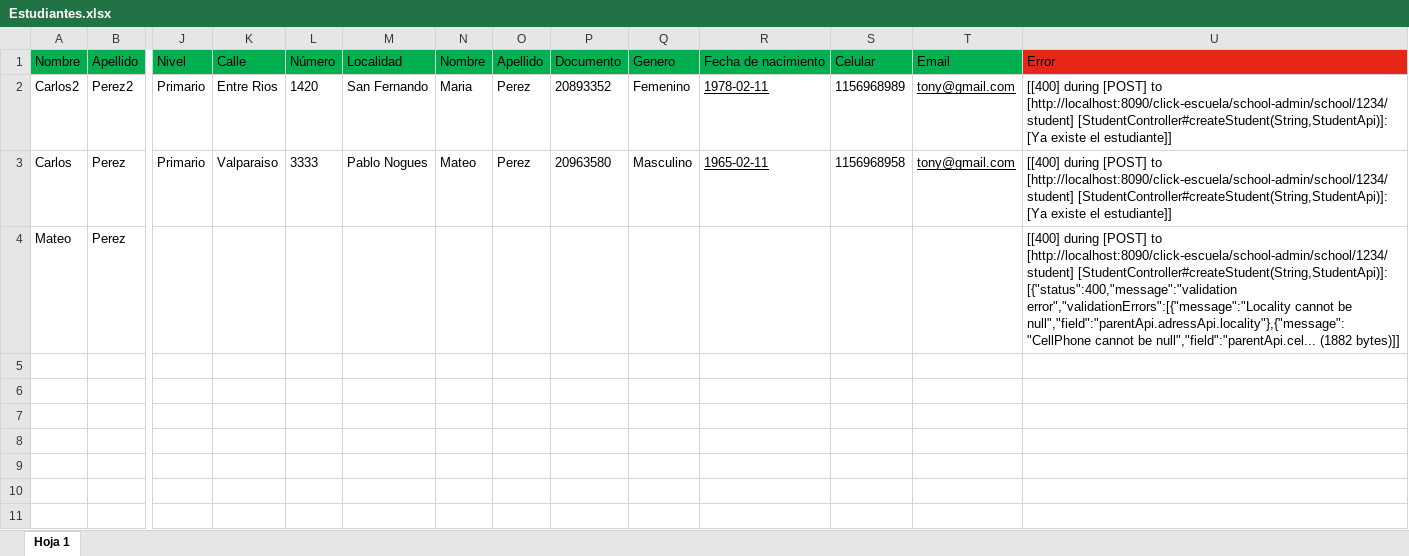
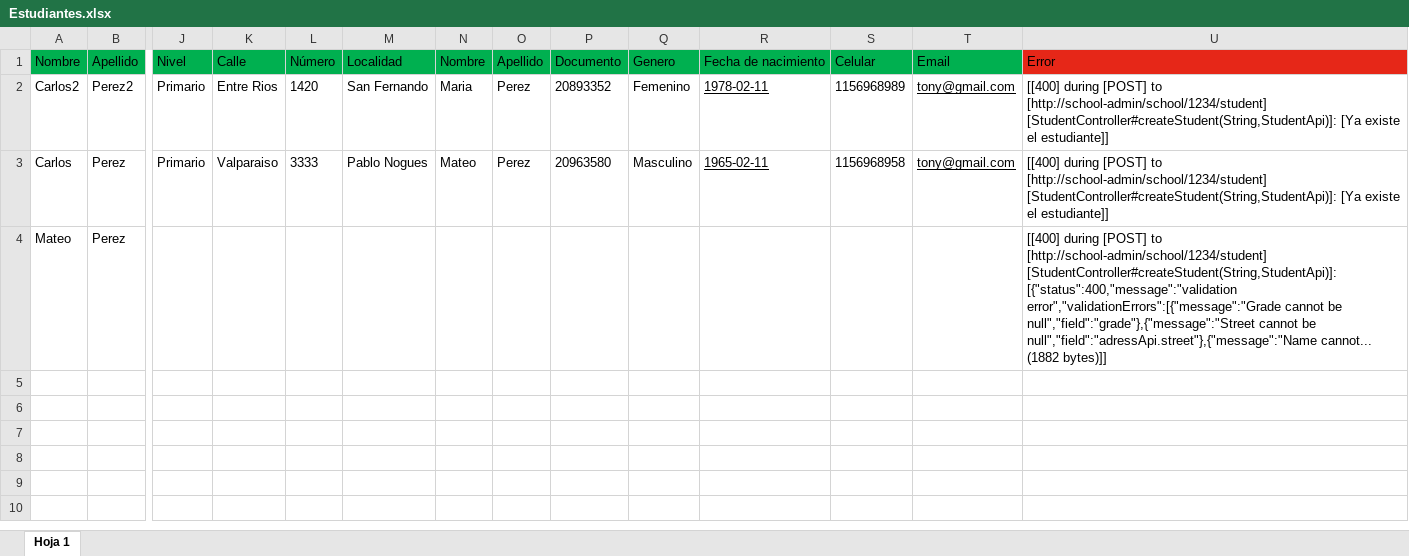
Before and after one commit to oscarumbert34/admin, an Excel workbook: Estudiantes.xlsx, sheet Hoja 1, drawn as a sheet; only a part is shown, gaps mark what is left out; values as stored, in another font and other column widths than the file's, no borders; rows hold the shown columns only; the diff covers the shown part only; the diff names each change by its address in the sheet, - before the commit and + after, or states it on an @@ line.

```diff
--- a/Estudiantes.xlsx (sheet Hoja 1)
+++ b/Estudiantes.xlsx (sheet Hoja 1)
-U2:U3: …[POST] to [http://localhost:8090/click-escuela/school-admin/school/1234/student] [StudentController#createStudent(String,StudentApi)]: [Ya…
+U2:U3: …[POST] to [http://school-admin/school/1234/student] [StudentController#createStudent(String,StudentApi)]: [Ya…
-U4: …[POST] to [http://localhost:8090/click-escuela/school-admin/school/1234/student] [StudentController#createStudent(String,StudentApi)]: [{"status":400,"message":"validation error","validationErrors":[{"message":"Locality cannot be null","field":"parentApi.adressApi.locality"},{"message":"CellPhone cannot be null","field":"parentApi.cel... (1882 bytes)]]
+U4: …[POST] to [http://school-admin/school/1234/student] [StudentController#createStudent(String,StudentApi)]: [{"status":400,"message":"validation error","validationErrors":[{"message":"Grade cannot be null","field":"grade"},{"message":"Street cannot be null","field":"adressApi.street"},{"message":"Name cannot... (1882 bytes)]]
-row 5: (empty)
-row 6: (empty)
-row 7: (empty)
-row 8: (empty)
-row 9: (empty)
-row 10: (empty)
-row 11: (empty)
```
Also changed, not shown: 10 removed rows elsewhere in this sheet, EstudiantesTest.xlsx, 2 other files.
